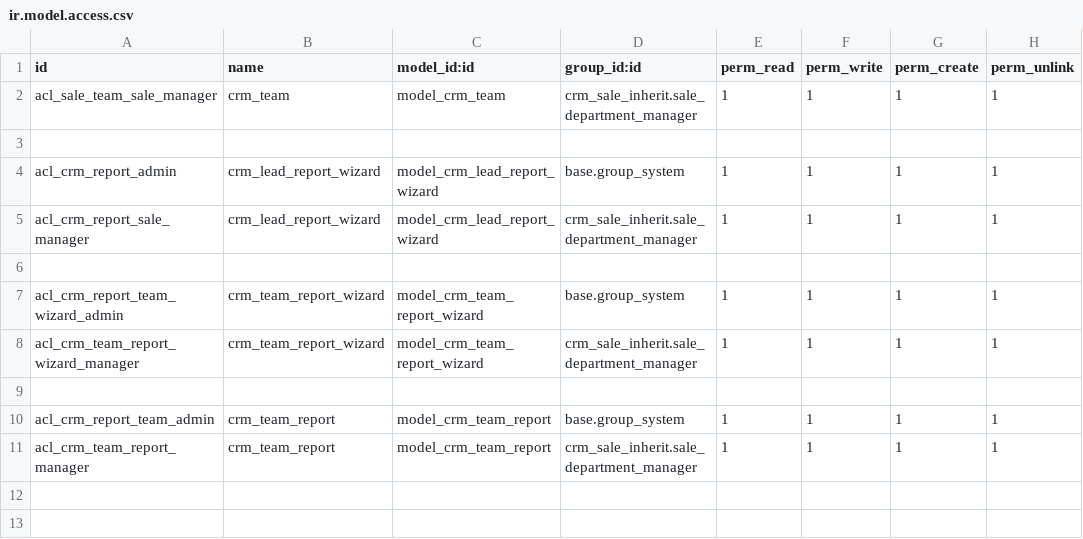
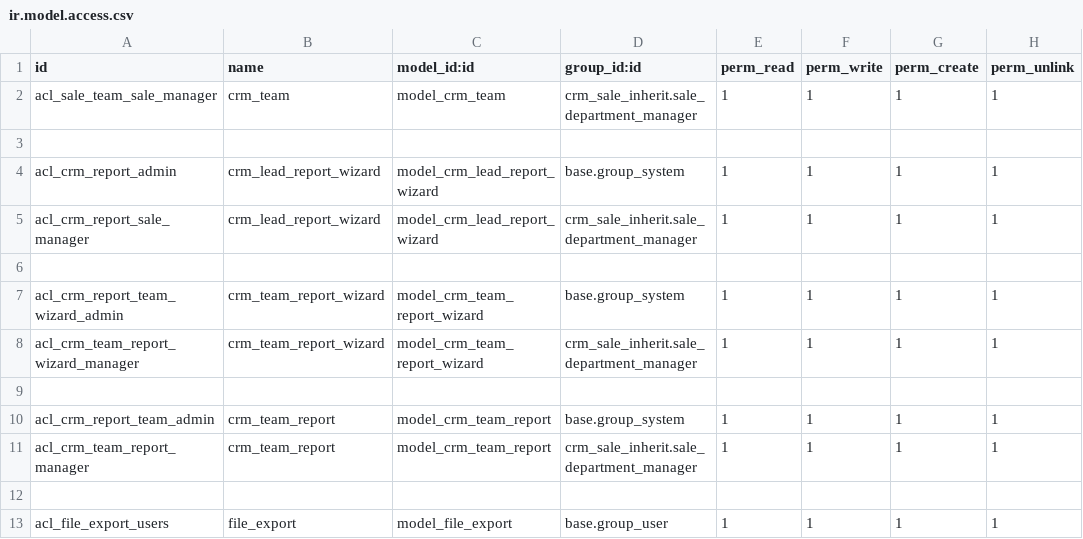
Before and after one commit to NguyenDanhBinhGiang/odoo_practice, a CSV file: custom_addon/crm_sale_inherit/security/ir.model.access.csv, drawn as a sheet.

Commit message:
fixed sale team report currency. Added excel export for crm lead report

```diff
--- a/custom_addon/crm_sale_inherit/security/ir.model.access.csv
+++ b/custom_addon/crm_sale_inherit/security/ir.model.access.csv
@@ -11 +11,3 @@ acl_crm_report_team_admin,crm_team_report,model_crm_team_report,base.group_syste
 acl_crm_team_report_manager,crm_team_report,model_crm_team_report,crm_sale_inherit.sale_department_manager,1,1,1,1
+
+acl_file_export_users,file_export,model_file_export,base.group_user,1,1,1,1
```
Also changed, not shown: 11 other files.
